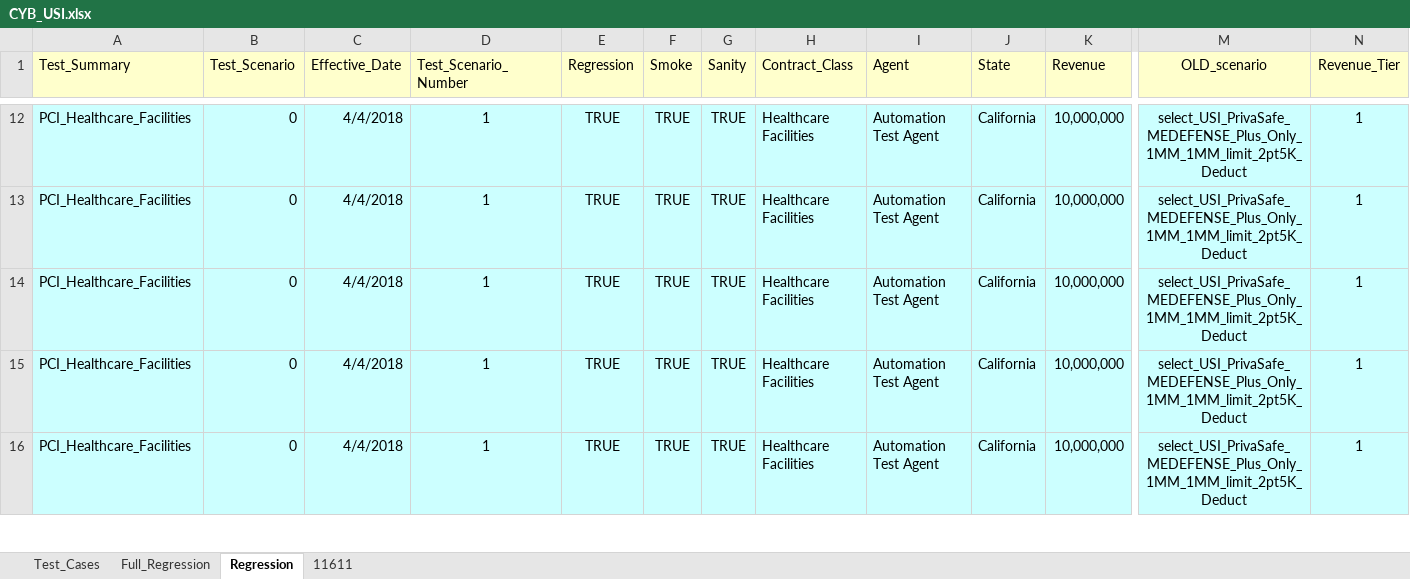
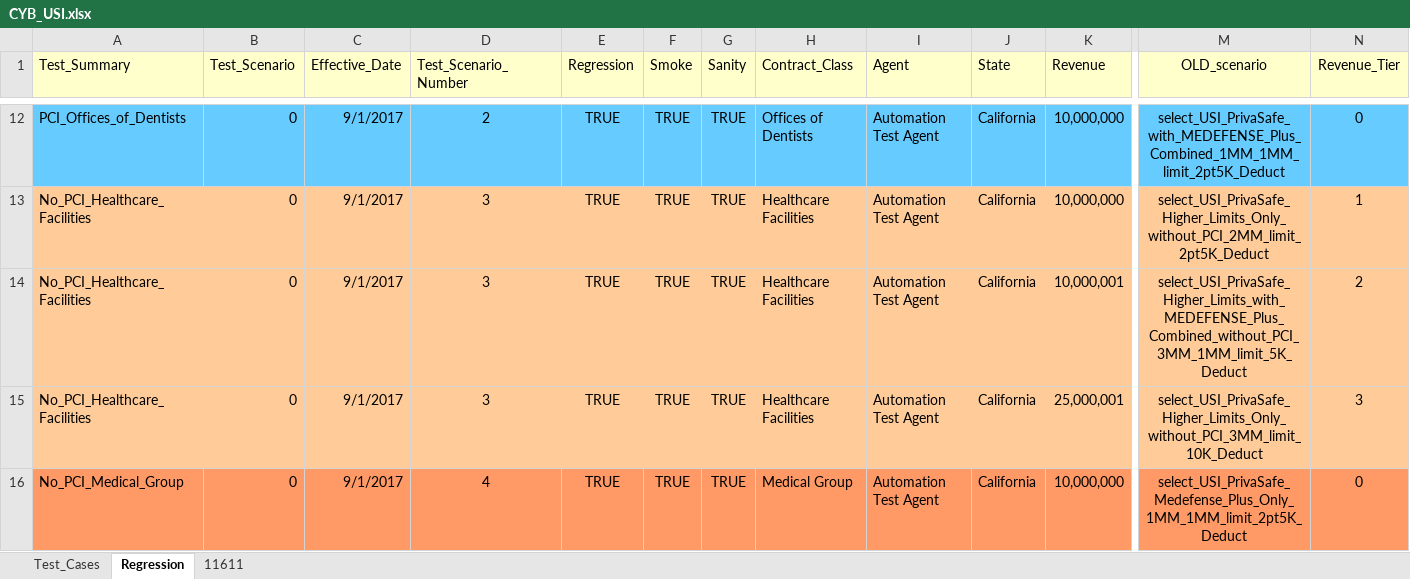
Before and after one commit to kenito2050/Python-Page-Object-Framework-Example, an Excel workbook: utilities/Excel_Sheets/Products/CYB_USI.xlsx, sheet Regression, drawn as a sheet; only a part is shown, gaps mark what is left out; values as stored, in another font and other column widths than the file's, no borders; the diff covers the shown part only; the diff names each change by its address in the sheet, - before the commit and + after, or states it on an @@ line.

```diff
--- a/utilities/Excel_Sheets/Products/CYB_USI.xlsx (sheet Regression)
+++ b/utilities/Excel_Sheets/Products/CYB_USI.xlsx (sheet Regression)
-sheet tab: Full_Regression
-A12:N12 fill: #CCFFFF
+A12:N12 fill: #66CCFF
-A12 (Test_Summary): PCI_Healthcare_Facilities
+A12 (Test_Summary): PCI_Offices_of_Dentists
-C12:C16 (Effective_Date): 4/4/2018
+C12:C16 (Effective_Date): 9/1/2017
-D12 (Test_Scenario_Number): 1
+D12 (Test_Scenario_Number): 2
-H12 (Contract_Class): Healthcare Facilities
+H12 (Contract_Class): Offices of Dentists
-M12 (OLD_scenario): select_USI_PrivaSafe_MEDEFENSE_Plus_Only_1MM_1MM_limit_2pt5K_Deduct
+M12 (OLD_scenario): select_USI_PrivaSafe_with_MEDEFENSE_Plus_Combined_1MM_1MM_limit_2pt5K_Deduct
-N12 (Revenue_Tier): 1
+N12 (Revenue_Tier): 0
-A13:A15 (Test_Summary): PCI_Healthcare_Facilities
+A13:A15 (Test_Summary): No_PCI_Healthcare_Facilities
-A13:N15 fill: #CCFFFF
+A13:N15 fill: #FFCC99
-D13:D15 (Test_Scenario_Number): 1
+D13:D15 (Test_Scenario_Number): 3
-M13 (OLD_scenario): select_USI_PrivaSafe_MEDEFENSE_Plus_Only_1MM_1MM_limit_2pt5K_Deduct
+M13 (OLD_scenario): select_USI_PrivaSafe_Higher_Limits_Only_without_PCI_2MM_limit_2pt5K_Deduct
-K14 (Revenue): 10,000,000
+K14 (Revenue): 10,000,001
-M14 (OLD_scenario): select_USI_PrivaSafe_MEDEFENSE_Plus_Only_1MM_1MM_limit_2pt5K_Deduct
+M14 (OLD_scenario): select_USI_PrivaSafe_Higher_Limits_with_MEDEFENSE_Plus_Combined_without_PCI_3MM_1MM_limit_5K_Deduct
-N14 (Revenue_Tier): 1
+N14 (Revenue_Tier): 2
-K15 (Revenue): 10,000,000
+K15 (Revenue): 25,000,001
-M15 (OLD_scenario): select_USI_PrivaSafe_MEDEFENSE_Plus_Only_1MM_1MM_limit_2pt5K_Deduct
+M15 (OLD_scenario): select_USI_PrivaSafe_Higher_Limits_Only_without_PCI_3MM_limit_10K_Deduct
-N15 (Revenue_Tier): 1
+N15 (Revenue_Tier): 3
-A16 (Test_Summary): PCI_Healthcare_Facilities
+A16 (Test_Summary): No_PCI_Medical_Group
-A16:N16 fill: #CCFFFF
+A16:N16 fill: #FF9966
-D16 (Test_Scenario_Number): 1
+D16 (Test_Scenario_Number): 4
-H16 (Contract_Class): Healthcare Facilities
+H16 (Contract_Class): Medical Group
-M16 (OLD_scenario): select_USI_PrivaSafe_MEDEFENSE_Plus_Only_1MM_1MM_limit_2pt5K_Deduct
+M16 (OLD_scenario): select_USI_PrivaSafe_Medefense_Plus_Only_1MM_1MM_limit_2pt5K_Deduct
-N16 (Revenue_Tier): 1
+N16 (Revenue_Tier): 0
```
Also changed, not shown: 29 removed rows, 84 edited cells and cell formats elsewhere in this sheet, sheet Test_Cases, utilities/Excel_Sheets/Products/CYB_MDA.xlsx, utilities/Excel_Sheets/Products/CYB_SVMIC.xlsx, 33 other files.
